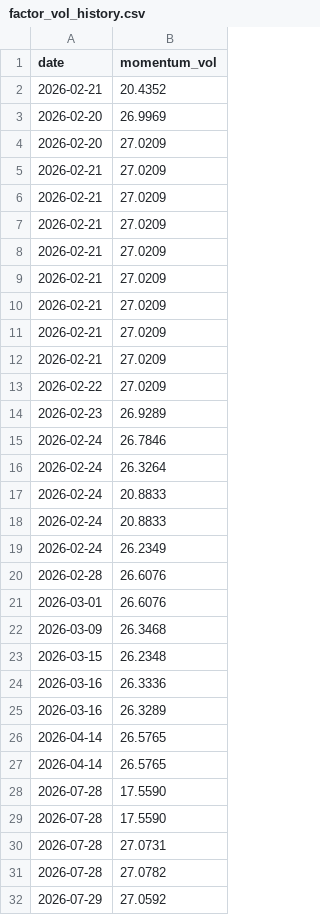
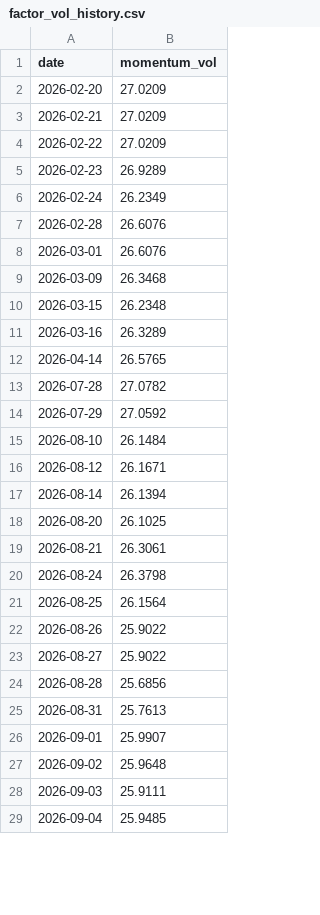
Before and after one commit to CalebSmit/screener-dashboard, a CSV file: factor_vol_history.csv, drawn as a sheet; only a part is shown; the shorter side is filled out with more unchanged rows; the diff covers the shown part only; the diff names each change by its address in the sheet, - before the commit and + after, or states it on an @@ line.

```diff
--- a/factor_vol_history.csv
+++ b/factor_vol_history.csv
-row 2: 2026-02-21 | 20.4352
-row 3: 2026-02-20 | 26.9969
-row 5: 2026-02-21 | 27.0209
-row 6: 2026-02-21 | 27.0209
-row 7: 2026-02-21 | 27.0209
-row 8: 2026-02-21 | 27.0209
-row 9: 2026-02-21 | 27.0209
-row 10: 2026-02-21 | 27.0209
-row 11: 2026-02-21 | 27.0209
-row 15: 2026-02-24 | 26.7846
-row 16: 2026-02-24 | 26.3264
-row 17: 2026-02-24 | 20.8833
-row 18: 2026-02-24 | 20.8833
-row 24: 2026-03-16 | 26.3336
-row 27: 2026-04-14 | 26.5765
-row 28: 2026-07-28 | 17.5590
-row 29: 2026-07-28 | 17.5590
-row 30: 2026-07-28 | 27.0731
```
Also changed, not shown: 1 removed row and 3 edited cells elsewhere in this file, 13 other files.
